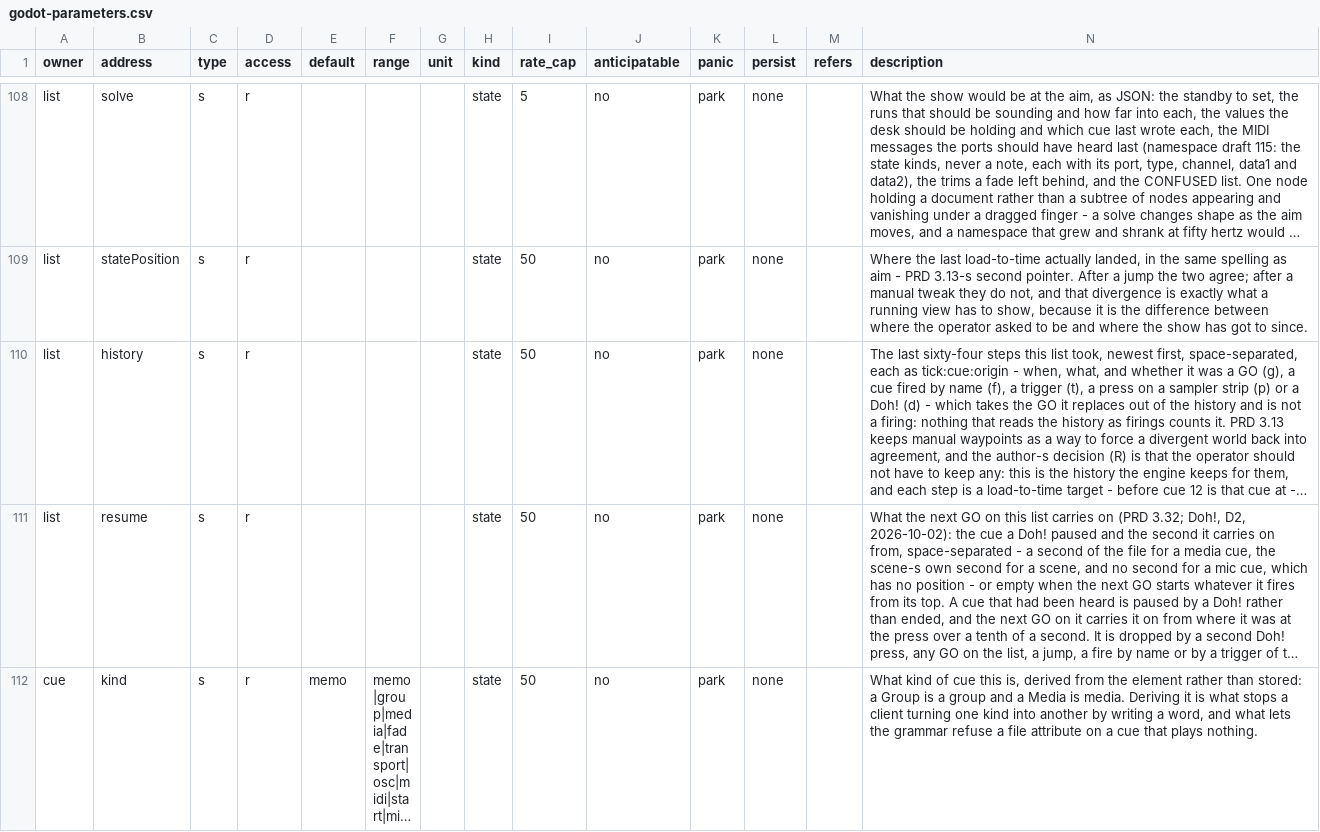
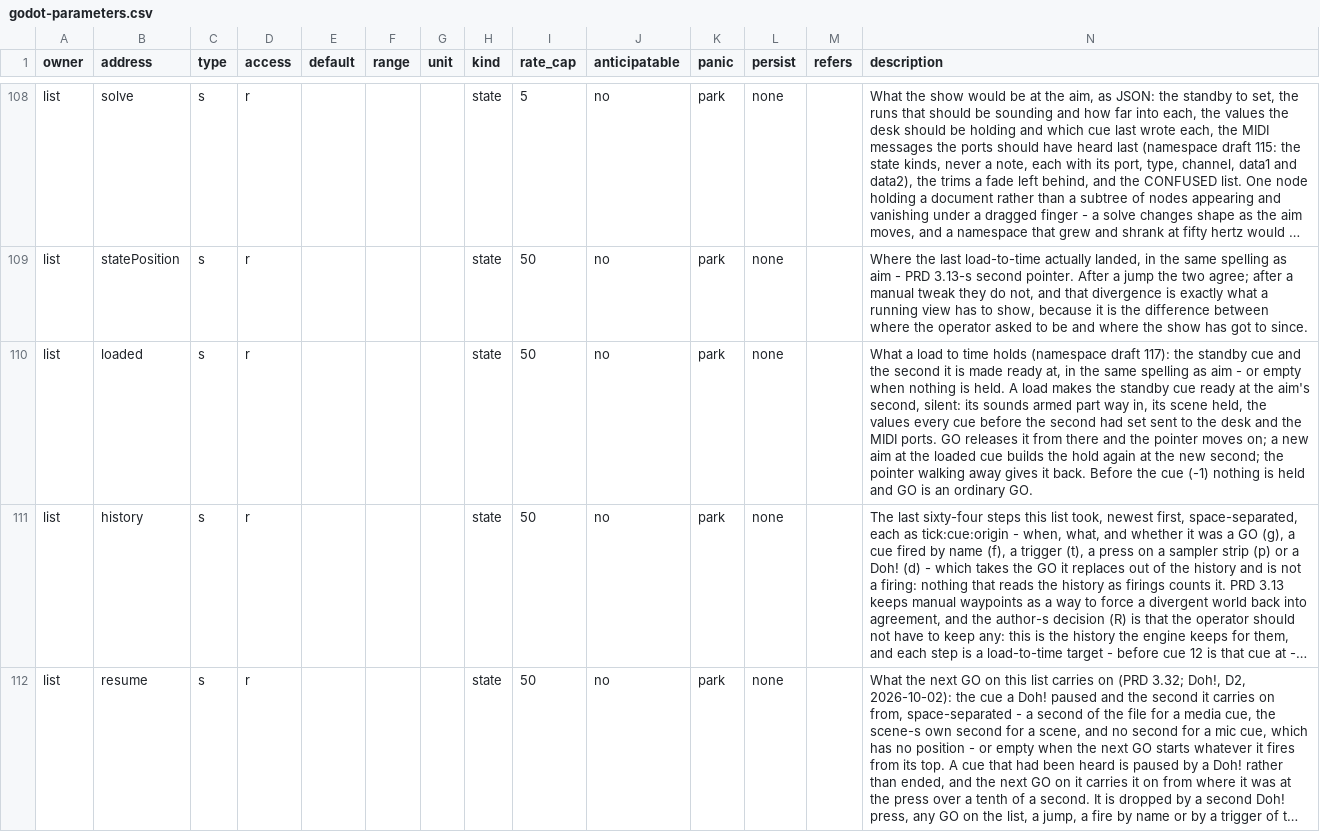
Before and after one commit to pob31/go.dot, a CSV file: docs/parameters/godot-parameters.csv, drawn as a sheet; only a part is shown, gaps mark what is left out; the shorter side is filled out with more unchanged rows; long unchanged cells end in …; rows hold the shown columns only; the diff covers the shown part only; the diff names each change by its address in the sheet, - before the commit and + after, or states it on an @@ line.

```diff
--- a/docs/parameters/godot-parameters.csv
+++ b/docs/parameters/godot-parameters.csv
+row 110: list | loaded | s | r |  |  |  | state | 50 | no | park | none |  | What a load to time holds (namespace draft 117): the standby cue and the second it is made ready at, in the same spelling as aim - or empty when nothing is held. A load makes the standby cue ready at the aim's second, silent: its sounds armed part way in, its scene held, the values every cue before the second had set sent to the desk and the MIDI ports. GO releases it from there and the pointer moves on; a new aim at the loaded cue builds the hold again at the new second; the pointer walking away gives it back. Before the cue (-1) nothing is held and GO is an ordinary GO.
```
Also changed, not shown: 2 edited cells elsewhere in this file, 26 other files.
